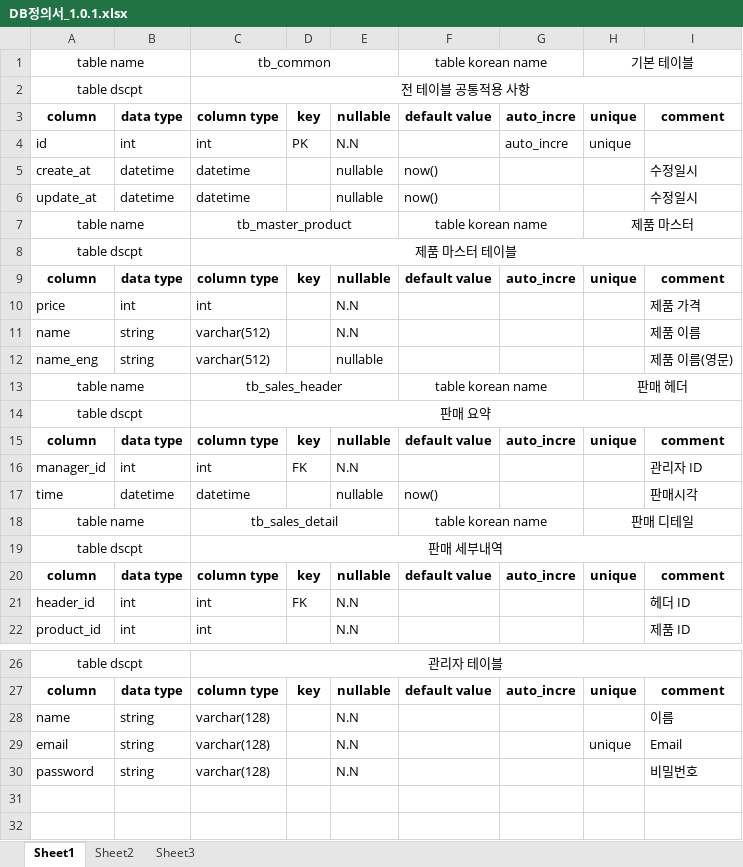
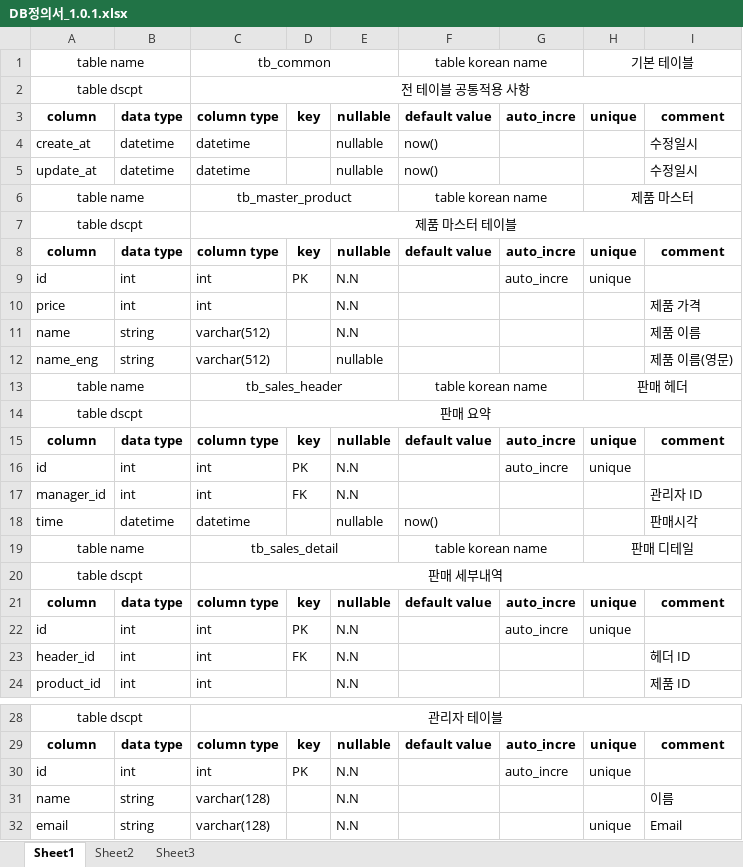
Before and after one commit to AssembleCat/java-table-kiosk-server, an Excel workbook: doc/db/DB정의서_1.0.1.xlsx, sheet Sheet1, drawn as a sheet; only a part is shown, gaps mark what is left out; the shorter side is filled out with more unchanged rows; values as stored, in another font and other column widths than the file's, no borders; the diff names each change by its address in the sheet, - before the commit and + after, or states it on an @@ line.

Commit message:
[doc] 공통엔티티에 포함되지않는 컬럼 수정

```diff
--- a/doc/db/DB정의서_1.0.1.xlsx (sheet Sheet1)
+++ b/doc/db/DB정의서_1.0.1.xlsx (sheet Sheet1)
@@ row 4 moved to row 9: id @@
+row 16: id | int | int | PK | N.N |  | auto_incre | unique
+row 22: id | int | int | PK | N.N |  | auto_incre | unique
+row 30: id | int | int | PK | N.N |  | auto_incre | unique
```
